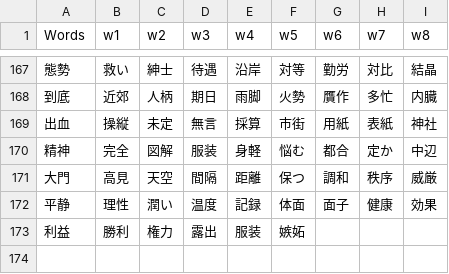
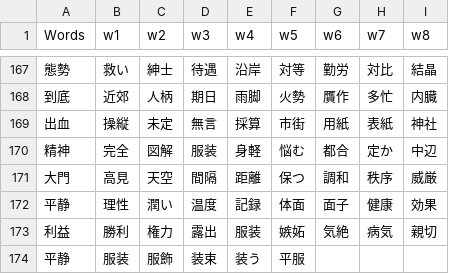
Before and after one commit to rexesian/nihongo, a CSV file: docs/rdata/Sheet 97-RNDMWV.csv, drawn as a sheet; only a part is shown, gaps mark what is left out.

```diff
--- a/docs/rdata/Sheet 97-RNDMWV.csv
+++ b/docs/rdata/Sheet 97-RNDMWV.csv
@@ -172,2 +172,3 @@ Words,w1,w2,w3,w4,w5,w6,w7,w8
 平静,理性,潤い,温度,記録,体面,面子,健康,効果
-利益,勝利,権力,露出,服装,嫉妬,,,
+利益,勝利,権力,露出,服装,嫉妬,気絶,病気,親切
+平静,服装,服飾,装束,装う,平服,,,
```
Also changed, not shown: rdata/Sheet 97-RNDMWV.csv, 8 other files.
